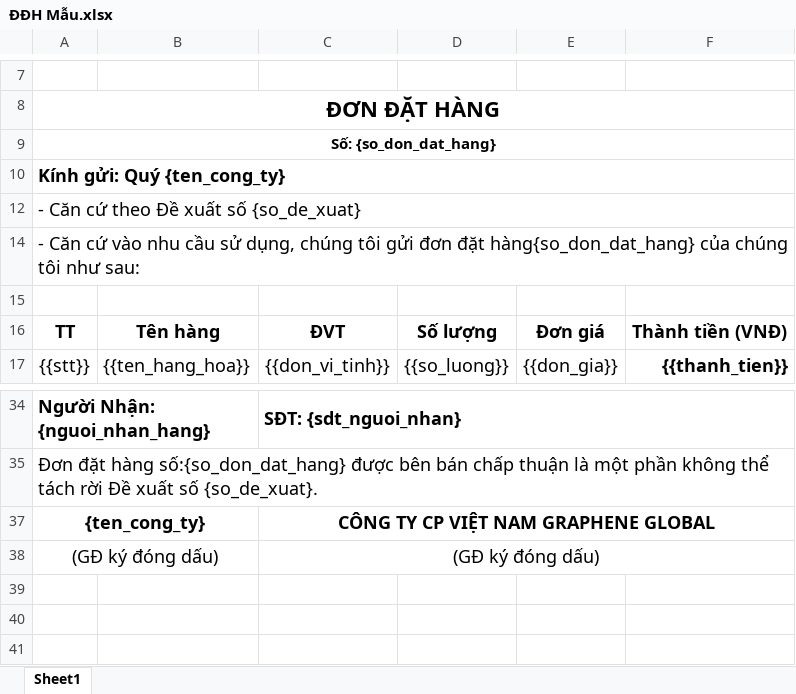
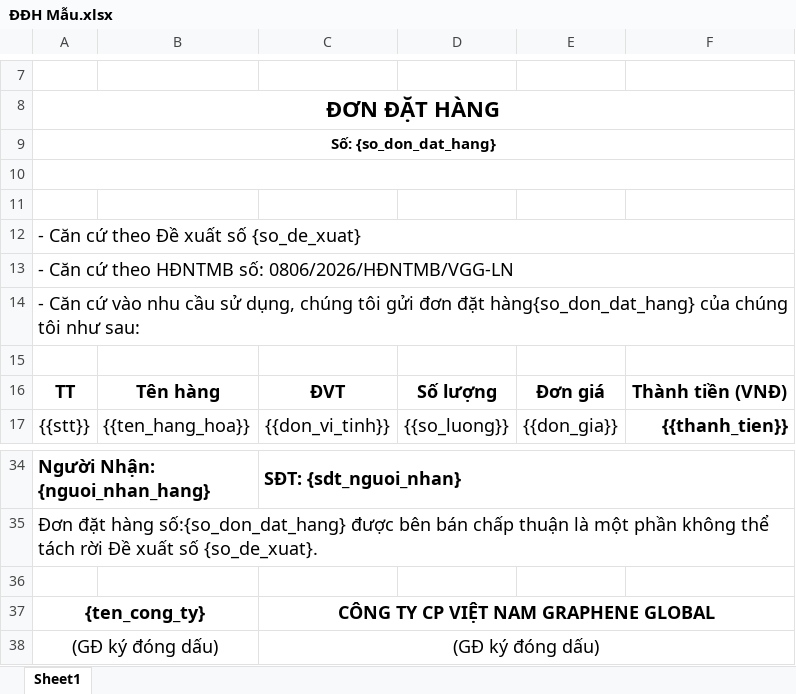
Before and after one commit to doantranmanhcuong/AutoBillApp, an Excel workbook: templates/ĐĐH Mẫu.xlsx, sheet Sheet1, drawn as a sheet; only a part is shown, gaps mark what is left out; values as stored, in another font and other column widths than the file's, no borders; charts and pictures not drawn; the diff names each change by its address in the sheet, - before the commit and + after, or states it on an @@ line.

```diff
--- a/templates/ĐĐH Mẫu.xlsx (sheet Sheet1)
+++ b/templates/ĐĐH Mẫu.xlsx (sheet Sheet1)
-A10: Kính gửi: Quý {ten_cong_ty}
+A10: (empty)
+row 11: (empty)
@@ row 13 unhidden: - Căn cứ theo HĐNTMB số: 0806/2026/HĐNTMB/VGG-LN @@
+row 36: (empty)
```
Also changed, not shown: templates/ĐỀ XUẤT VẬT TƯ.xlsx, 8 other files.
